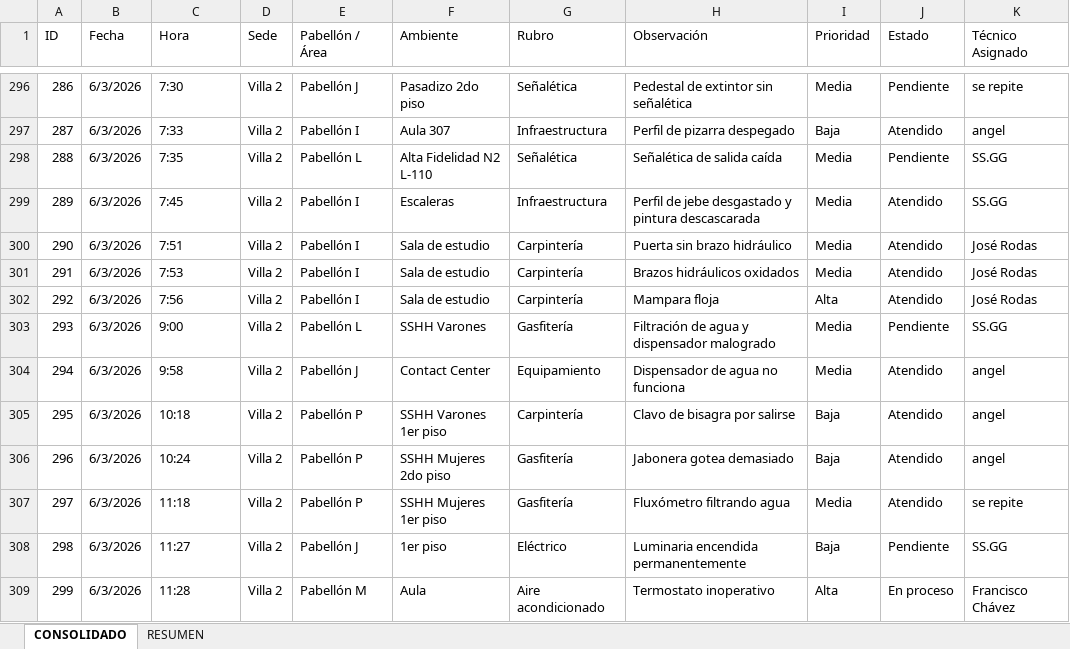
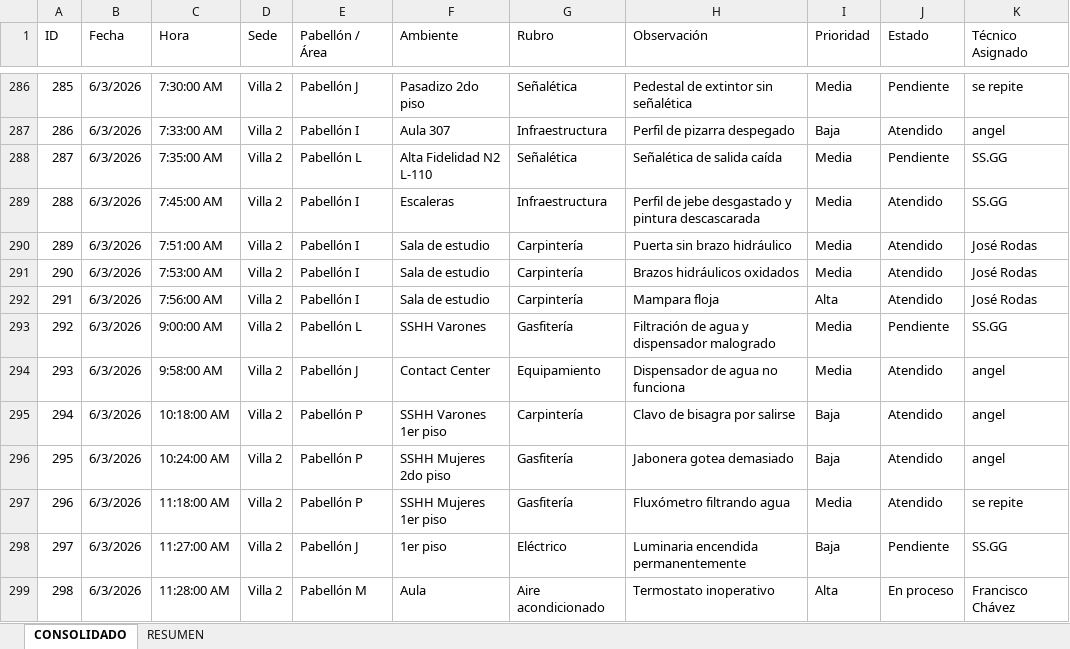
Before and after one commit to frankchavez-cloud/KPIS-VILLA, an Excel workbook: CONSOLIDADO DASHBOARD VILLA.xlsx, sheet CONSOLIDADO, drawn as a sheet; only a part is shown, gaps mark what is left out; values as stored, in another font and other column widths than the file's, no cell formats; conditional formats and table styles not drawn; addresses are those after the commit; the diff covers the shown part only; the diff names each change by its address in the sheet, - before the commit and + after, or states it on an @@ line.

```diff
--- a/CONSOLIDADO DASHBOARD VILLA.xlsx (sheet CONSOLIDADO)
+++ b/CONSOLIDADO DASHBOARD VILLA.xlsx (sheet CONSOLIDADO)
@@ column A (ID) renumbered from row 277 down @@
-C286 (Hora): 7:30
+C286 (Hora): 7:30:00 AM
-C287 (Hora): 7:33
+C287 (Hora): 7:33:00 AM
-C288 (Hora): 7:35
+C288 (Hora): 7:35:00 AM
-C289 (Hora): 7:45
+C289 (Hora): 7:45:00 AM
-C290 (Hora): 7:51
+C290 (Hora): 7:51:00 AM
-C291 (Hora): 7:53
+C291 (Hora): 7:53:00 AM
-C292 (Hora): 7:56
+C292 (Hora): 7:56:00 AM
-C293 (Hora): 9:00
+C293 (Hora): 9:00:00 AM
-C294 (Hora): 9:58
+C294 (Hora): 9:58:00 AM
-C295 (Hora): 10:18
+C295 (Hora): 10:18:00 AM
-C296 (Hora): 10:24
+C296 (Hora): 10:24:00 AM
-C297 (Hora): 11:18
+C297 (Hora): 11:18:00 AM
-C298 (Hora): 11:27
+C298 (Hora): 11:27:00 AM
-C299 (Hora): 11:28
+C299 (Hora): 11:28:00 AM
```
Also changed, not shown: 10 removed rows and 50 edited cells elsewhere in this sheet, cell formats, 1 other file.
